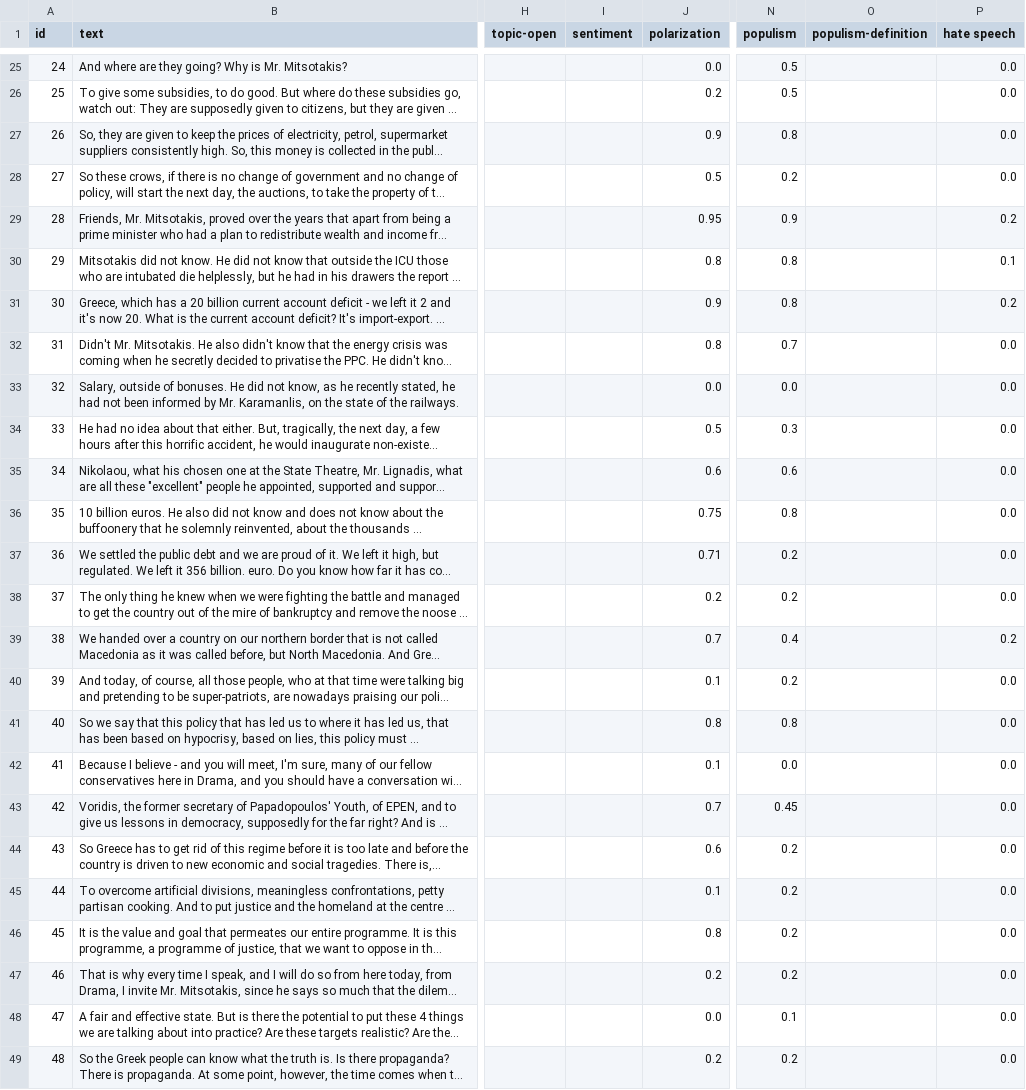
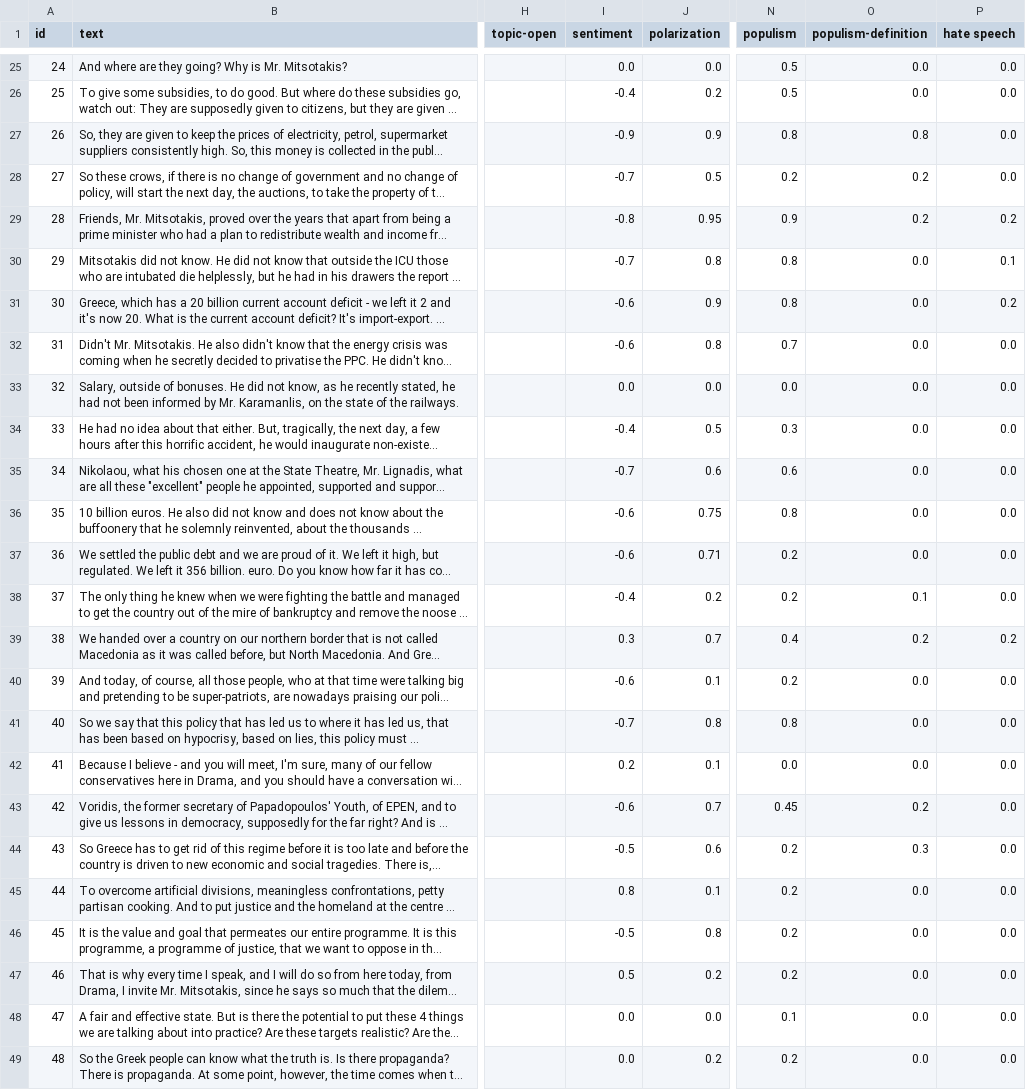
Before and after one commit to Datalab-AUTH/imedd-political-speech-data-test-clone, a CSV file: temp_csv_results/Tsipras_2023_04_19_Drama_results.csv, drawn as a sheet; only a part is shown, gaps mark what is left out; long unchanged cells end in …; the diff covers the shown part only; the diff names each change by its address in the sheet, - before the commit and + after, or states it on an @@ line.

Commit message:
updated csv results for sentiment/populism

```diff
--- a/temp_csv_results/Tsipras_2023_04_19_Drama_results.csv
+++ b/temp_csv_results/Tsipras_2023_04_19_Drama_results.csv
-I25 (sentiment): (empty)
+I25 (sentiment): 0.0
-O25:O26 (populism-definition): (empty)
+O25:O26 (populism-definition): 0.0
-I26 (sentiment): (empty)
+I26 (sentiment): -0.4
-I27 (sentiment): (empty)
+I27 (sentiment): -0.9
-O27 (populism-definition): (empty)
+O27 (populism-definition): 0.8
-I28 (sentiment): (empty)
+I28 (sentiment): -0.7
-O28:O29 (populism-definition): (empty)
+O28:O29 (populism-definition): 0.2
-I29 (sentiment): (empty)
+I29 (sentiment): -0.8
-I30 (sentiment): (empty)
+I30 (sentiment): -0.7
-O30:O37 (populism-definition): (empty)
+O30:O37 (populism-definition): 0.0
-I31:I32 (sentiment): (empty)
+I31:I32 (sentiment): -0.6
-I33 (sentiment): (empty)
+I33 (sentiment): 0.0
-I34 (sentiment): (empty)
+I34 (sentiment): -0.4
-I35 (sentiment): (empty)
+I35 (sentiment): -0.7
-I36:I37 (sentiment): (empty)
+I36:I37 (sentiment): -0.6
-I38 (sentiment): (empty)
+I38 (sentiment): -0.4
-O38 (populism-definition): (empty)
+O38 (populism-definition): 0.1
-I39 (sentiment): (empty)
+I39 (sentiment): 0.3
-O39 (populism-definition): (empty)
+O39 (populism-definition): 0.2
-I40 (sentiment): (empty)
+I40 (sentiment): -0.6
-O40:O42 (populism-definition): (empty)
+O40:O42 (populism-definition): 0.0
-I41 (sentiment): (empty)
+I41 (sentiment): -0.7
-I42 (sentiment): (empty)
+I42 (sentiment): 0.2
-I43 (sentiment): (empty)
+I43 (sentiment): -0.6
-O43 (populism-definition): (empty)
+O43 (populism-definition): 0.2
-I44 (sentiment): (empty)
+I44 (sentiment): -0.5
-O44 (populism-definition): (empty)
+O44 (populism-definition): 0.3
-I45 (sentiment): (empty)
+I45 (sentiment): 0.8
-O45:O49 (populism-definition): (empty)
+O45:O49 (populism-definition): 0.0
-I46 (sentiment): (empty)
+I46 (sentiment): -0.5
-I47 (sentiment): (empty)
+I47 (sentiment): 0.5
-I48:I49 (sentiment): (empty)
+I48:I49 (sentiment): 0.0
```
Also changed, not shown: 138 edited cells elsewhere in this file, temp_csv_results/Mitsotakis_2023_04_21_Megalopoli_results.csv, temp_csv_results/Mitsotakis_2023_04_22_Chania_results.csv.
